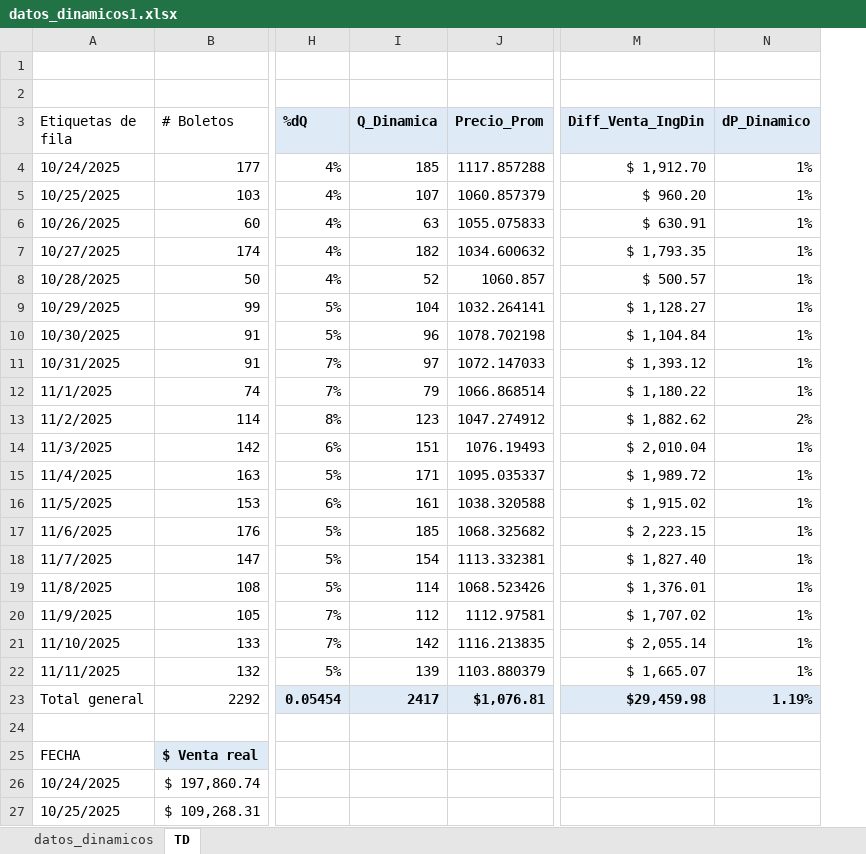
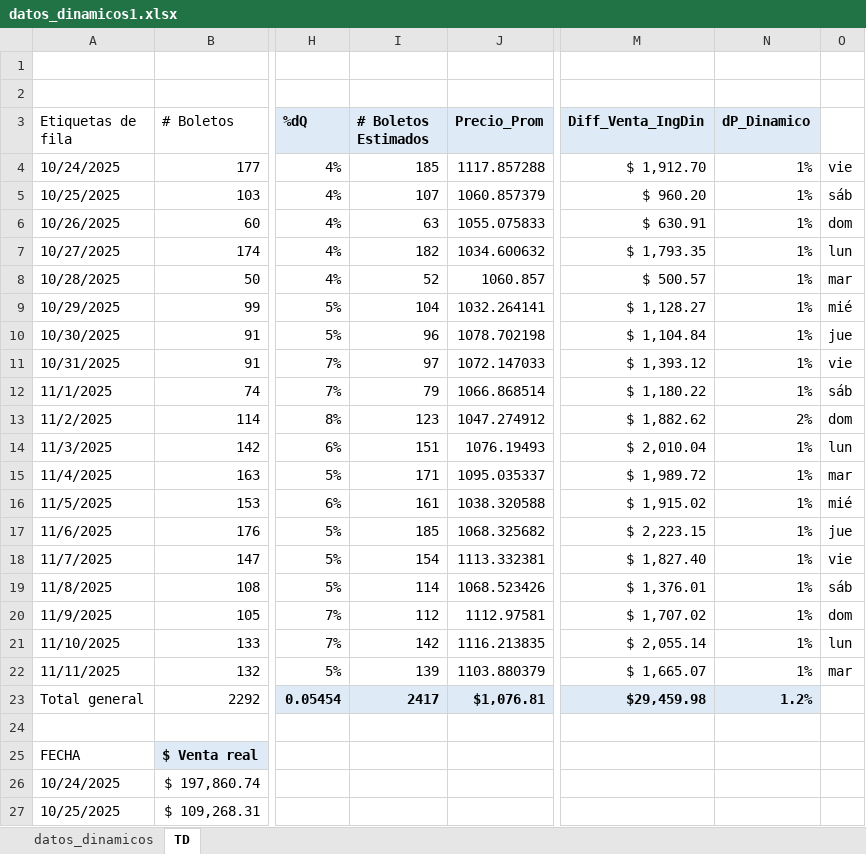
Before and after one commit to CossJe/Tarifa_Dinamica, an Excel workbook: 9.DynamicPricing_ETN/datos_dinamicos1.xlsx, sheet TD, drawn as a sheet; only a part is shown, gaps mark what is left out; values as stored, in another font and other column widths than the file's, no borders; charts and pictures not drawn; the diff names each change by its address in the sheet, - before the commit and + after, or states it on an @@ line.

```diff
--- a/9.DynamicPricing_ETN/datos_dinamicos1.xlsx (sheet TD)
+++ b/9.DynamicPricing_ETN/datos_dinamicos1.xlsx (sheet TD)
+column O, rows 4-22: vie | sáb | dom | lun | mar | mié | jue | vie | sáb | dom | lun | mar | mié | jue | vie | sáb | dom | lun | mar
-I3: Q_Dinamica
+I3: # Boletos Estimados
-N23 (dP_Dinamico): 1.19%
+N23 (dP_Dinamico): 1.2%
```
Also changed, not shown: charts or pictures, 18 other files.
